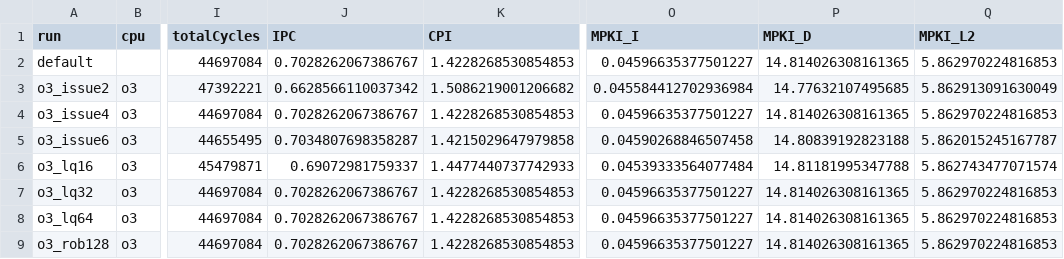
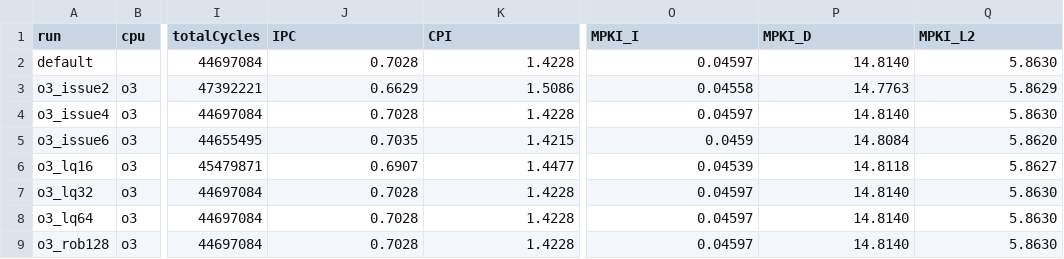
Before and after one commit to vic9112/gem5-exercises, a CSV file: exercise1/p1/results.csv, drawn as a sheet; only a part is shown, gaps mark what is left out; the diff covers the shown part only; the diff names each change by its address in the sheet, - before the commit and + after, or states it on an @@ line.

```diff
--- a/exercise1/p1/results.csv
+++ b/exercise1/p1/results.csv
-J2 (IPC): 0.7028262067386767
+J2 (IPC): 0.7028
-K2 (CPI): 1.4228268530854853
+K2 (CPI): 1.4228
-O2 (MPKI_I): 0.04596635377501227
+O2 (MPKI_I): 0.04597
-P2 (MPKI_D): 14.814026308161365
+P2 (MPKI_D): 14.8140
-Q2 (MPKI_L2): 5.862970224816853
+Q2 (MPKI_L2): 5.8630
-J3 (IPC): 0.6628566110037342
+J3 (IPC): 0.6629
-K3 (CPI): 1.5086219001206682
+K3 (CPI): 1.5086
-O3 (MPKI_I): 0.045584412702936984
+O3 (MPKI_I): 0.04558
-P3 (MPKI_D): 14.77632107495685
+P3 (MPKI_D): 14.7763
-Q3 (MPKI_L2): 5.862913091630049
+Q3 (MPKI_L2): 5.8629
-J4 (IPC): 0.7028262067386767
+J4 (IPC): 0.7028
-K4 (CPI): 1.4228268530854853
+K4 (CPI): 1.4228
-O4 (MPKI_I): 0.04596635377501227
+O4 (MPKI_I): 0.04597
-P4 (MPKI_D): 14.814026308161365
+P4 (MPKI_D): 14.8140
-Q4 (MPKI_L2): 5.862970224816853
+Q4 (MPKI_L2): 5.8630
-J5 (IPC): 0.7034807698358287
+J5 (IPC): 0.7035
-K5 (CPI): 1.4215029647979858
+K5 (CPI): 1.4215
-O5 (MPKI_I): 0.04590268846507458
+O5 (MPKI_I): 0.0459
-P5 (MPKI_D): 14.80839192823188
+P5 (MPKI_D): 14.8084
-Q5 (MPKI_L2): 5.862015245167787
+Q5 (MPKI_L2): 5.8620
-J6 (IPC): 0.69072981759337
+J6 (IPC): 0.6907
-K6 (CPI): 1.4477440737742933
+K6 (CPI): 1.4477
-O6 (MPKI_I): 0.04539333564077484
+O6 (MPKI_I): 0.04539
-P6 (MPKI_D): 14.81181995347788
+P6 (MPKI_D): 14.8118
-Q6 (MPKI_L2): 5.862743477071574
+Q6 (MPKI_L2): 5.8627
-J7:J9 (IPC): 0.7028262067386767
+J7:J9 (IPC): 0.7028
-K7:K9 (CPI): 1.4228268530854853
+K7:K9 (CPI): 1.4228
-O7:O9 (MPKI_I): 0.04596635377501227
+O7:O9 (MPKI_I): 0.04597
-P7:P9 (MPKI_D): 14.814026308161365
+P7:P9 (MPKI_D): 14.8140
-Q7:Q9 (MPKI_L2): 5.862970224816853
+Q7:Q9 (MPKI_L2): 5.8630
```
Also changed, not shown: 30 edited cells elsewhere in this file, exercise1/p2/p2-summary.csv.
